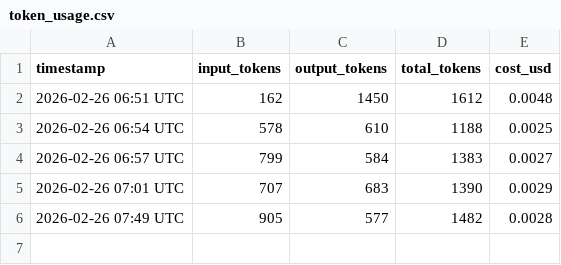
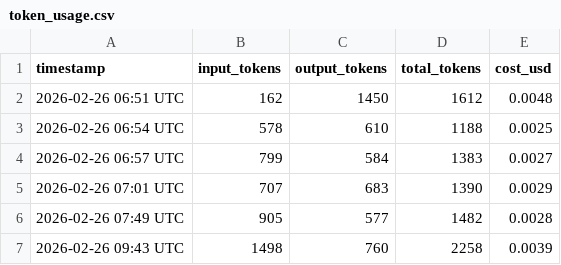
Before and after one commit to picasso250/fuyou-glm, a CSV file: log/token_usage.csv, drawn as a sheet.

```diff
--- a/log/token_usage.csv
+++ b/log/token_usage.csv
@@ -6 +6,2 @@ timestamp,input_tokens,output_tokens,total_tokens,cost_usd
 2026-02-26 07:49 UTC,905,577,1482,0.0028
+2026-02-26 09:43 UTC,1498,760,2258,0.0039
```
Also changed, not shown: 4 other files.
